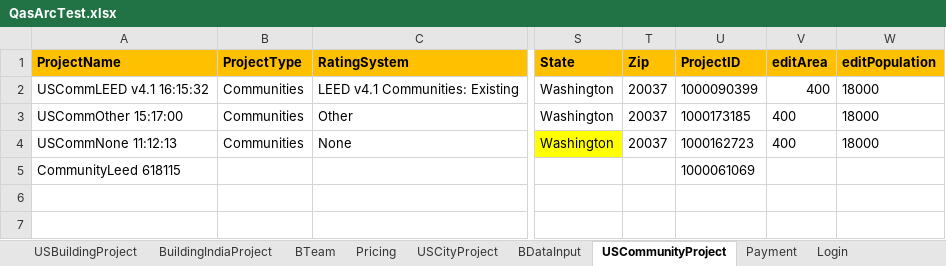
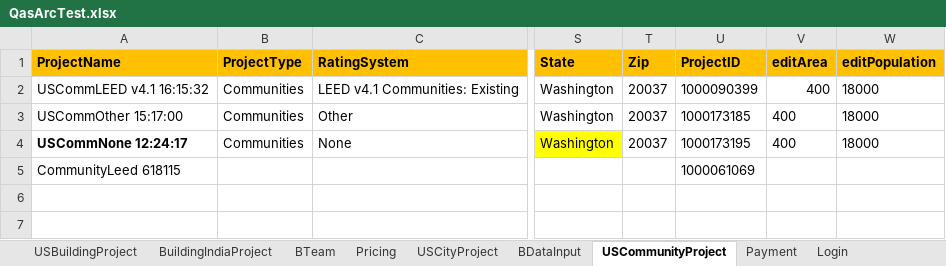
Before and after one commit to saurav1501/AutomationArc, an Excel workbook: AutomationArc/ARCDataTemplete/QasArcTest.xlsx, sheet USCommunityProject, drawn as a sheet; only a part is shown, gaps mark what is left out; values as stored, in another font and other column widths than the file's, no borders; the diff names each change by its address in the sheet, - before the commit and + after, or states it on an @@ line.

Commit message:
Community None

```diff
--- a/AutomationArc/ARCDataTemplete/QasArcTest.xlsx (sheet USCommunityProject)
+++ b/AutomationArc/ARCDataTemplete/QasArcTest.xlsx (sheet USCommunityProject)
-A4 (ProjectName): USCommNone 11:12:13
+A4 (ProjectName): USCommNone 12:24:17
-A4 bold: off
+A4 bold: on
-U4 (ProjectID): 1000162723
+U4 (ProjectID): 1000173195
```
Also changed, not shown: sheet BDataInput, 6 other files.
